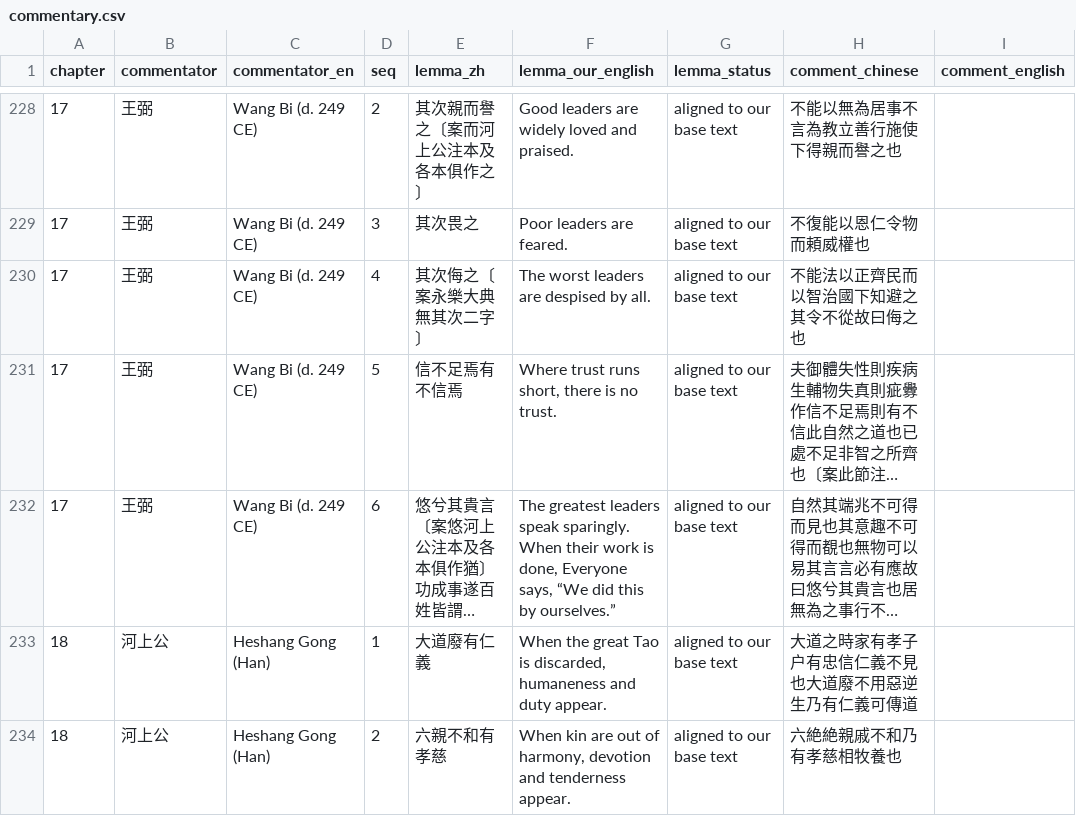
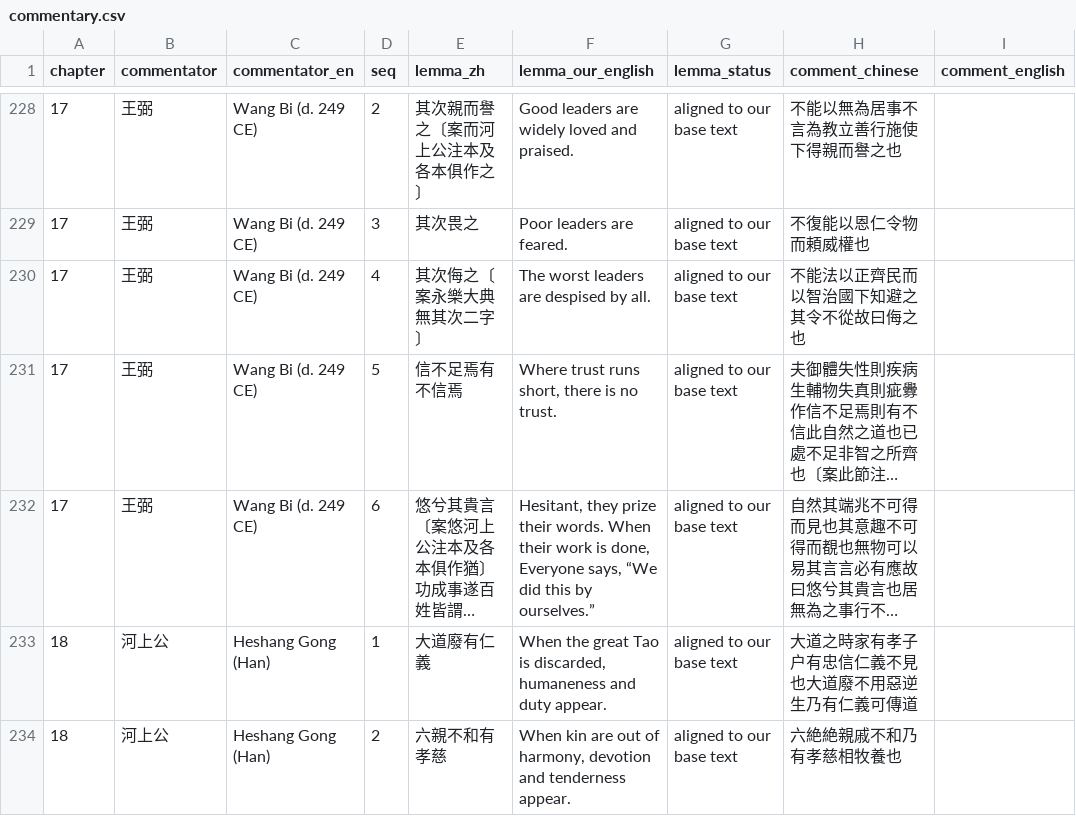
Before and after one commit to opencosmos-ai/taoteching, a CSV file: data/commentary.csv, drawn as a sheet; only a part is shown, gaps mark what is left out; long unchanged cells end in …; the diff names each change by its address in the sheet, - before the commit and + after, or states it on an @@ line.

```diff
--- a/data/commentary.csv
+++ b/data/commentary.csv
-F232 (lemma_our_english): The greatest leaders speak sparingly. When their…
+F232 (lemma_our_english): Hesitant, they prize their words. When their…
```
Also changed, not shown: data/character-anatomy.csv, data/characters.csv, 14 other files.
